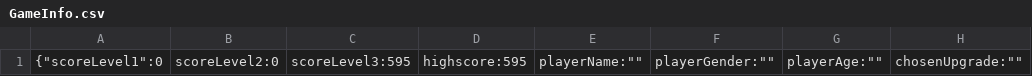
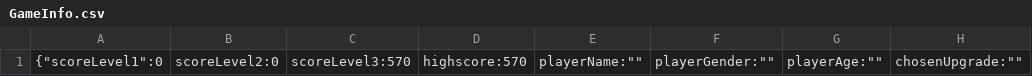
Before and after one commit to sylvanic/SpaceJunkGame, a CSV file: SpaceJunkGame/Assets/GameInfo.csv, drawn as a sheet; only a part is shown; the diff names each change by its address in the sheet, - before the commit and + after, or states it on an @@ line.

```diff
--- a/SpaceJunkGame/Assets/GameInfo.csv
+++ b/SpaceJunkGame/Assets/GameInfo.csv
-C1: scoreLevel3:595
+C1: scoreLevel3:570
-D1: highscore:595
+D1: highscore:570
```
Also changed, not shown: 6 other files.
